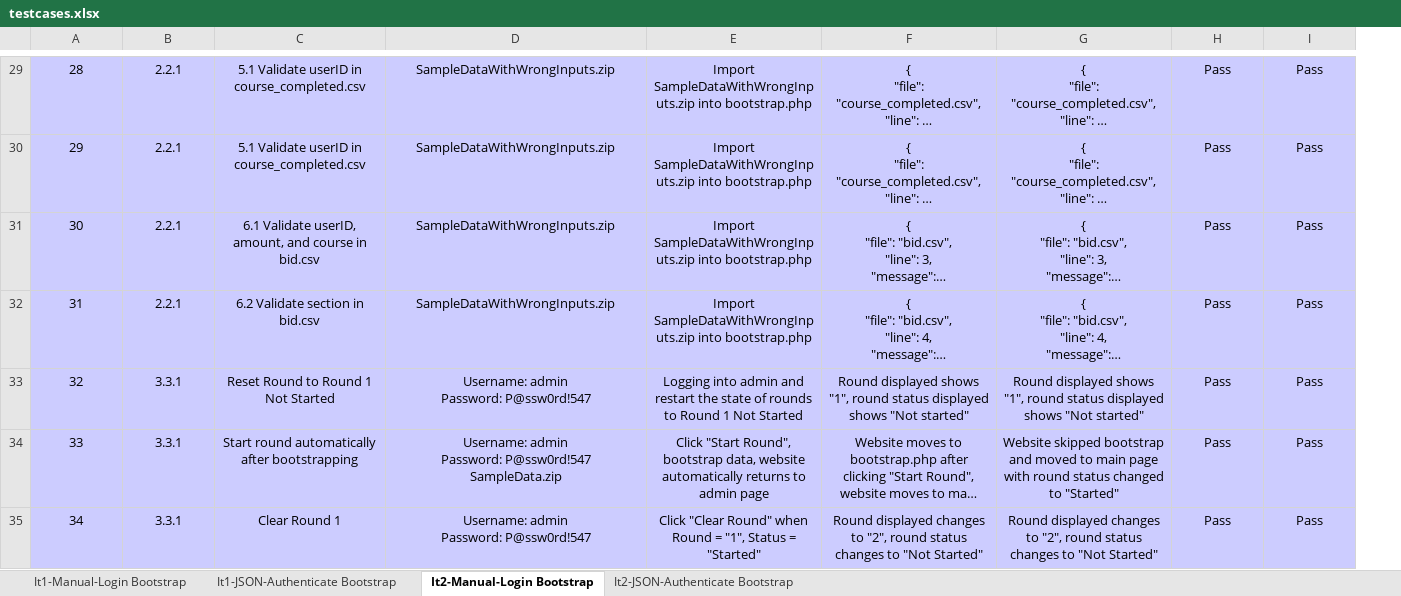
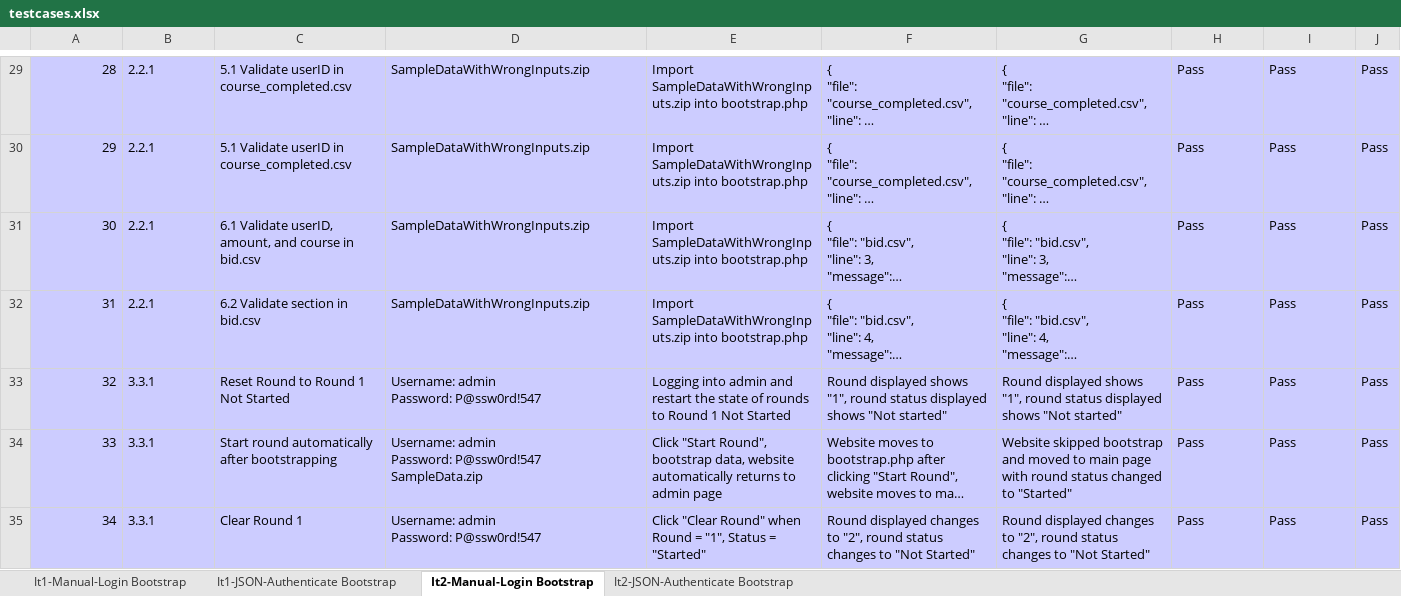
Before and after one commit to lifuhuang97/course-bidding-system, an Excel workbook: testing/testcases.xlsx, sheet It2-Manual-Login Bootstrap, drawn as a sheet; only a part is shown, gaps mark what is left out; long unchanged cells end in …; values as stored, in another font and other column widths than the file's, no borders; the diff covers the shown part only; the diff names each change by its address in the sheet, - before the commit and + after, or states it on an @@ line.

```diff
--- a/testing/testcases.xlsx (sheet It2-Manual-Login Bootstrap)
+++ b/testing/testcases.xlsx (sheet It2-Manual-Login Bootstrap)
+column J, rows 29-35: all Pass
-A29:A35 alignment: center
+A29:A35 alignment: right
-B29:I35 alignment: center
+B29:I35 alignment: left
```
Also changed, not shown: 38 added rows, 4 edited cells and cell formats elsewhere in this sheet, 3 other files.
